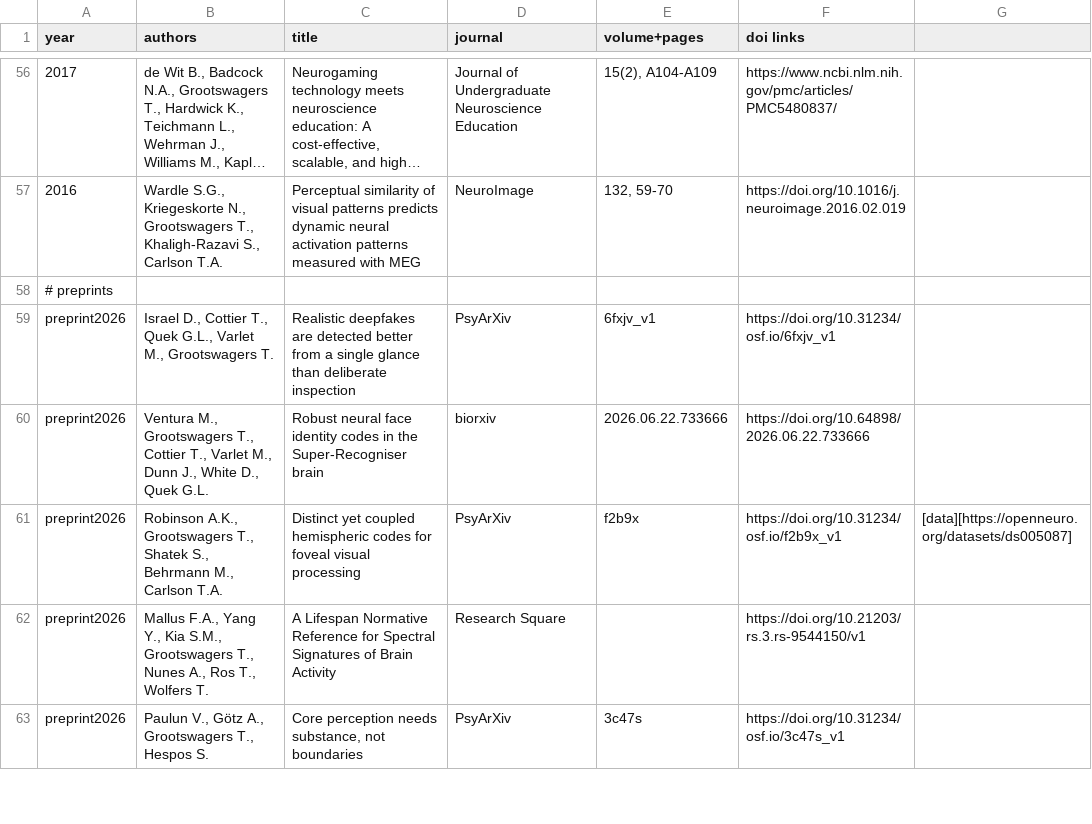
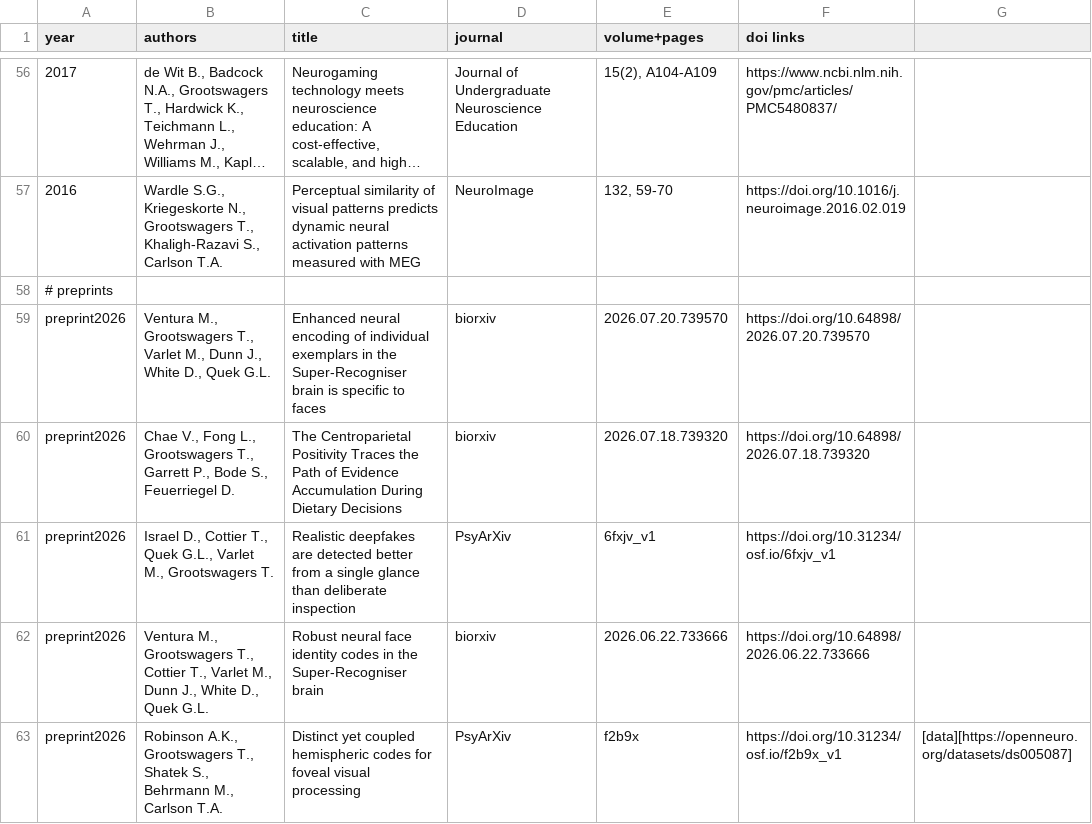
Before and after one commit to Tijl/tijl.github.io, a TSV file: publicationlist.tsv, drawn as a sheet; only a part is shown, gaps mark what is left out; the shorter side is filled out with more unchanged rows; long unchanged cells end in …; the diff names each change by its address in the sheet, - before the commit and + after, or states it on an @@ line.

```diff
--- a/publicationlist.tsv
+++ b/publicationlist.tsv
+row 59: preprint2026 | Ventura M., Grootswagers T., Varlet M., Dunn J., White D., Quek G.L. | Enhanced neural encoding of individual exemplars in the Super-Recogniser brain is specific to faces | biorxiv | 2026.07.20.739570 | https://doi.org/10.64898/2026.07.20.739570
+row 60: preprint2026 | Chae V., Fong L., Grootswagers T., Garrett P., Bode S., Feuerriegel D. | The Centroparietal Positivity Traces the Path of Evidence Accumulation During Dietary Decisions | biorxiv | 2026.07.18.739320 | https://doi.org/10.64898/2026.07.18.739320
```
Also changed, not shown: 4 other files.
